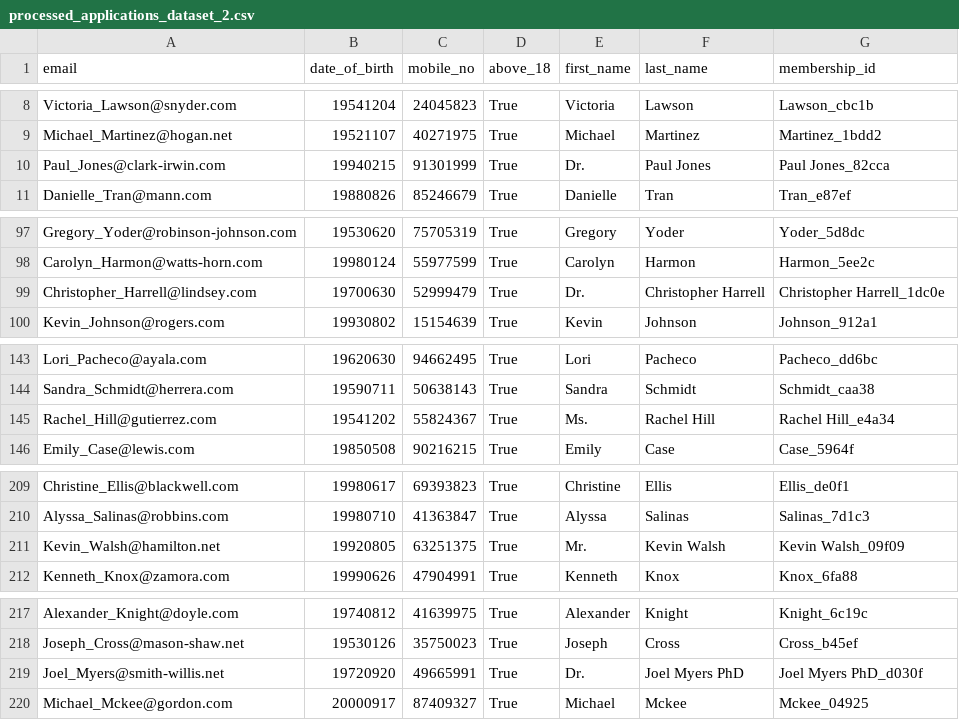
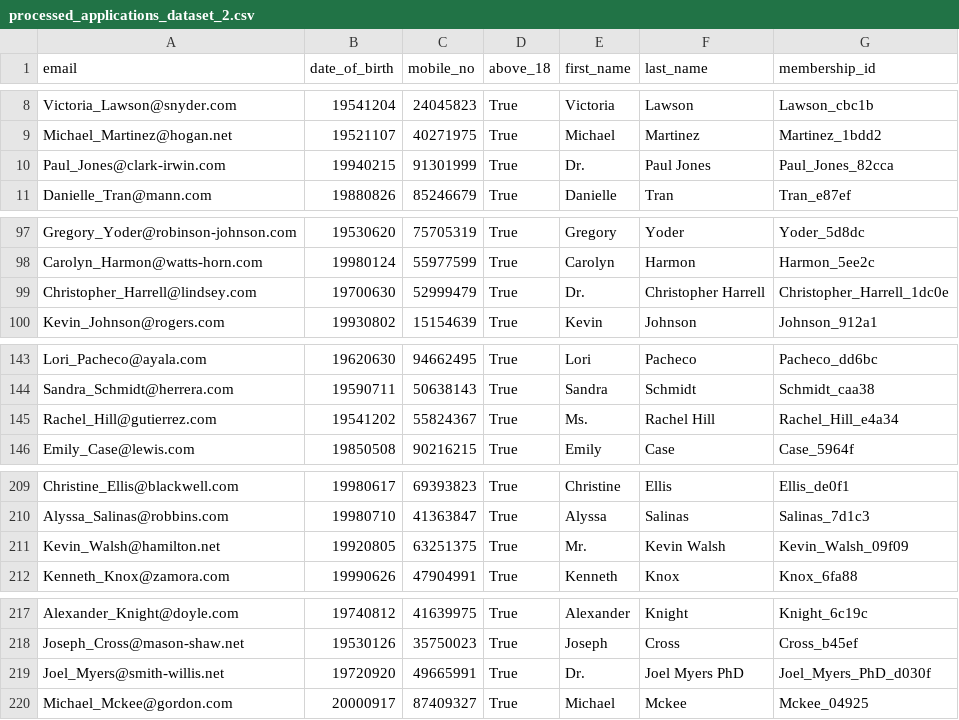
Before and after one commit to nixsterchan/govtech-data-engineer-challenge-2023, a CSV file: part-1-data-pipelines/successful-applications/processed_applications_dataset_2.csv, drawn as a sheet; only a part is shown, gaps mark what is left out; the diff covers the shown part only.

```diff
--- a/part-1-data-pipelines/successful-applications/processed_applications_dataset_2.csv
+++ b/part-1-data-pipelines/successful-applications/processed_applications_dataset_2.csv
@@ -9,3 +9,3 @@ Victoria_Lawson@snyder.com,19541204,24045823,True,Victoria,Lawson,Lawson_cbc1b
 Michael_Martinez@hogan.net,19521107,40271975,True,Michael,Martinez,Martinez_1bdd2
-Paul_Jones@clark-irwin.com,19940215,91301999,True,Dr.,Paul Jones,Paul Jones_82cca
+Paul_Jones@clark-irwin.com,19940215,91301999,True,Dr.,Paul Jones,Paul_Jones_82cca
 Danielle_Tran@mann.com,19880826,85246679,True,Danielle,Tran,Tran_e87ef
@@ -98,3 +98,3 @@ Gregory_Yoder@robinson-johnson.com,19530620,75705319,True,Gregory,Yoder,Yoder_5d
 Carolyn_Harmon@watts-horn.com,19980124,55977599,True,Carolyn,Harmon,Harmon_5ee2c
-Christopher_Harrell@lindsey.com,19700630,52999479,True,Dr.,Christopher Harrell,Christopher Harrell_1dc0e
+Christopher_Harrell@lindsey.com,19700630,52999479,True,Dr.,Christopher Harrell,Christopher_Harrell_1dc0e
 Kevin_Johnson@rogers.com,19930802,15154639,True,Kevin,Johnson,Johnson_912a1
@@ -144,3 +144,3 @@ Lori_Pacheco@ayala.com,19620630,94662495,True,Lori,Pacheco,Pacheco_dd6bc
 Sandra_Schmidt@herrera.com,19590711,50638143,True,Sandra,Schmidt,Schmidt_caa38
-Rachel_Hill@gutierrez.com,19541202,55824367,True,Ms.,Rachel Hill,Rachel Hill_e4a34
+Rachel_Hill@gutierrez.com,19541202,55824367,True,Ms.,Rachel Hill,Rachel_Hill_e4a34
 Emily_Case@lewis.com,19850508,90216215,True,Emily,Case,Case_5964f
@@ -210,3 +210,3 @@ Christine_Ellis@blackwell.com,19980617,69393823,True,Christine,Ellis,Ellis_de0f1
 Alyssa_Salinas@robbins.com,19980710,41363847,True,Alyssa,Salinas,Salinas_7d1c3
-Kevin_Walsh@hamilton.net,19920805,63251375,True,Mr.,Kevin Walsh,Kevin Walsh_09f09
+Kevin_Walsh@hamilton.net,19920805,63251375,True,Mr.,Kevin Walsh,Kevin_Walsh_09f09
 Kenneth_Knox@zamora.com,19990626,47904991,True,Kenneth,Knox,Knox_6fa88
@@ -218,3 +218,3 @@ Alexander_Knight@doyle.com,19740812,41639975,True,Alexander,Knight,Knight_6c19c
 Joseph_Cross@mason-shaw.net,19530126,35750023,True,Joseph,Cross,Cross_b45ef
-Joel_Myers@smith-willis.net,19720920,49665991,True,Dr.,Joel Myers PhD,Joel Myers PhD_d030f
+Joel_Myers@smith-willis.net,19720920,49665991,True,Dr.,Joel Myers PhD,Joel_Myers_PhD_d030f
 Michael_Mckee@gordon.com,20000917,87409327,True,Michael,Mckee,Mckee_04925
```
Also changed, not shown: 3 edited cells elsewhere in this file, part-1-data-pipelines/successful-applications/processed_applications_dataset_1.csv.
